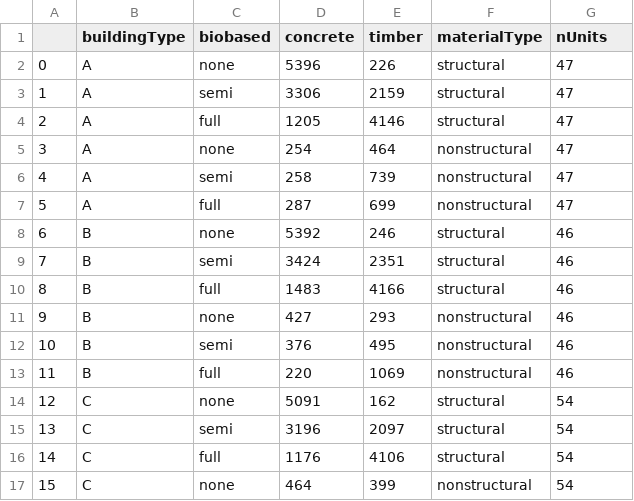
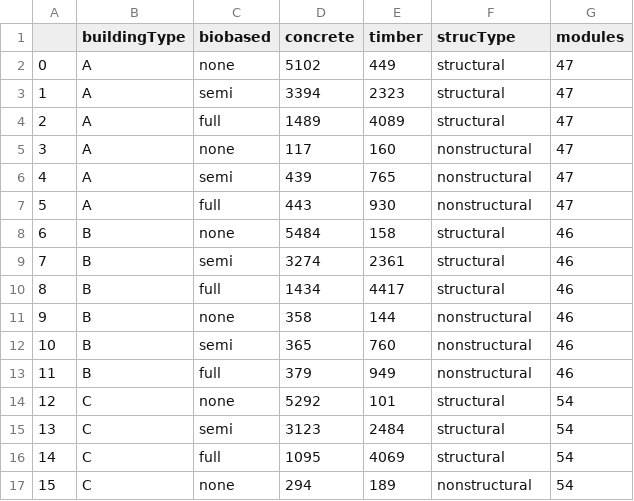
Before and after one commit to TanyaTsui/bimzec, a CSV file: data/data_cleaned/buildingType_info.csv, drawn as a sheet; only a part is shown; the diff covers the shown part only.

```diff
--- a/data/data_cleaned/buildingType_info.csv
+++ b/data/data_cleaned/buildingType_info.csv
@@ -1,17 +1,17 @@
-,buildingType,biobased,concrete,timber,materialType,nUnits
-0,A,none,5396,226,structural,47
-1,A,semi,3306,2159,structural,47
-2,A,full,1205,4146,structural,47
-3,A,none,254,464,nonstructural,47
-4,A,semi,258,739,nonstructural,47
-5,A,full,287,699,nonstructural,47
-6,B,none,5392,246,structural,46
-7,B,semi,3424,2351,structural,46
-8,B,full,1483,4166,structural,46
-9,B,none,427,293,nonstructural,46
-10,B,semi,376,495,nonstructural,46
-11,B,full,220,1069,nonstructural,46
-12,C,none,5091,162,structural,54
-13,C,semi,3196,2097,structural,54
-14,C,full,1176,4106,structural,54
-15,C,none,464,399,nonstructural,54
+,buildingType,biobased,concrete,timber,strucType,modules
+0,A,none,5102,449,structural,47
+1,A,semi,3394,2323,structural,47
+2,A,full,1489,4089,structural,47
+3,A,none,117,160,nonstructural,47
+4,A,semi,439,765,nonstructural,47
+5,A,full,443,930,nonstructural,47
+6,B,none,5484,158,structural,46
+7,B,semi,3274,2361,structural,46
+8,B,full,1434,4417,structural,46
+9,B,none,358,144,nonstructural,46
+10,B,semi,365,760,nonstructural,46
+11,B,full,379,949,nonstructural,46
+12,C,none,5292,101,structural,54
+13,C,semi,3123,2484,structural,54
+14,C,full,1095,4069,structural,54
+15,C,none,294,189,nonstructural,54
```
Also changed, not shown: 28 edited cells elsewhere in this file, 16 other files.
